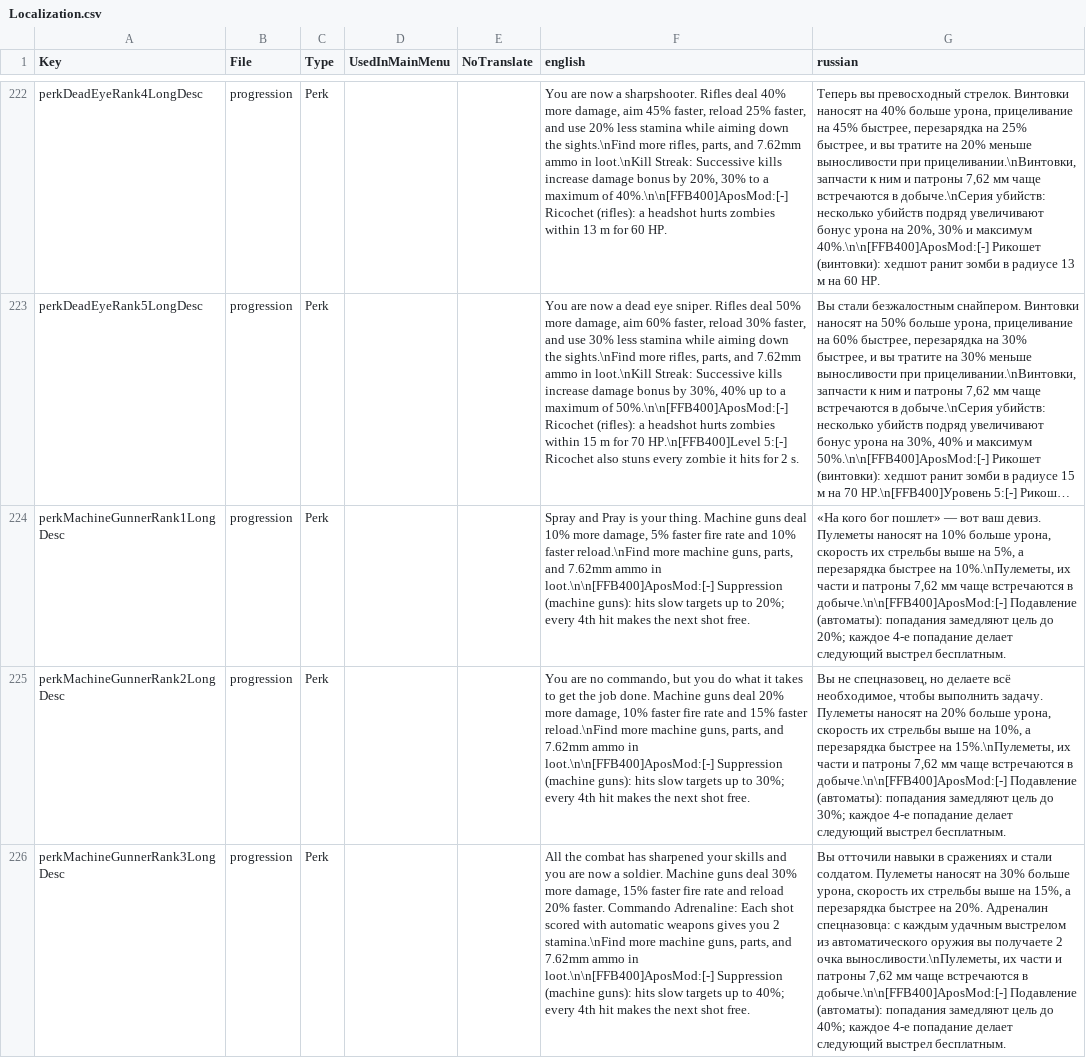
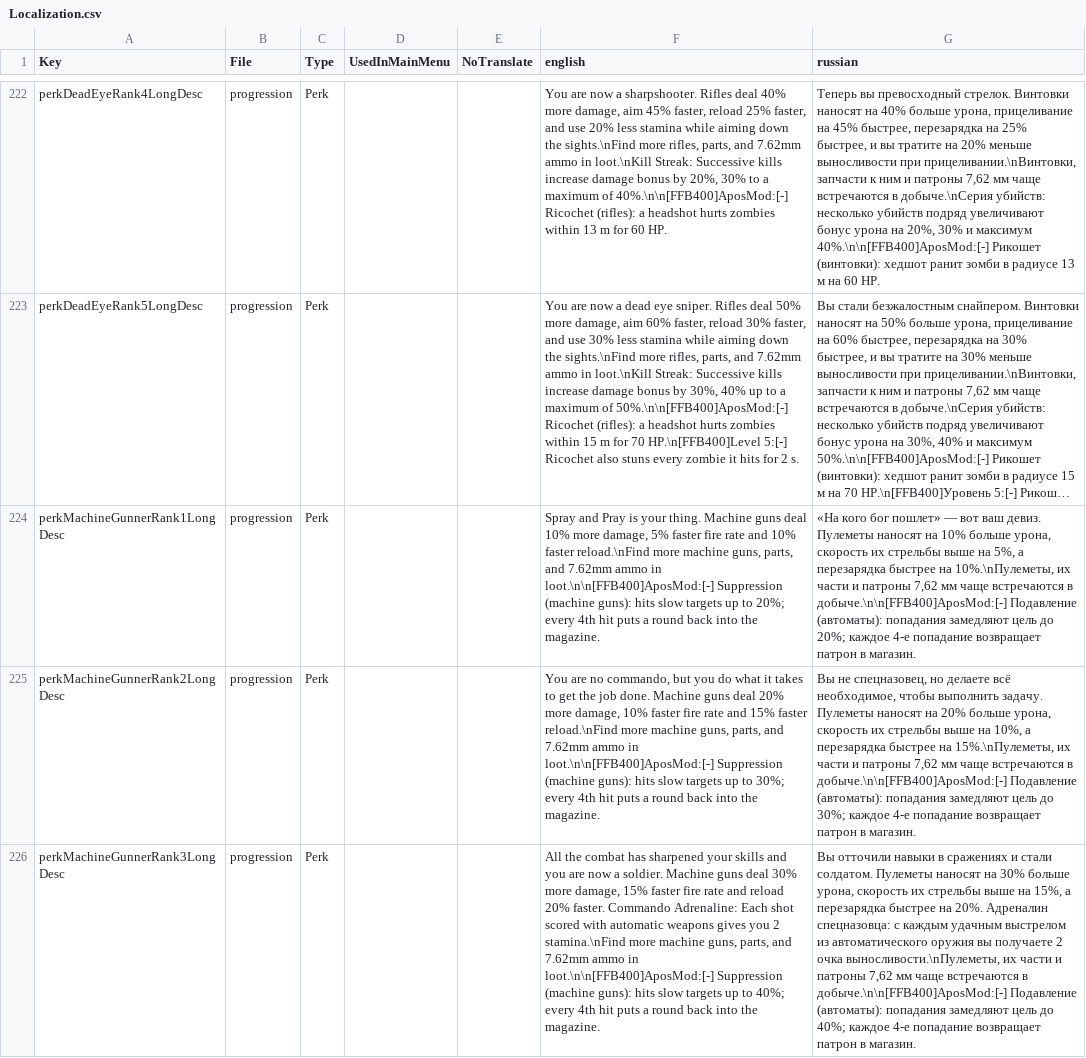
Before and after one commit to TheApos/AposMod, a CSV file: Config/Localization.csv, drawn as a sheet; only a part is shown, gaps mark what is left out; long unchanged cells end in …; the diff covers the shown part only; the diff names each change by its address in the sheet, - before the commit and + after, or states it on an @@ line.

```diff
--- a/Config/Localization.csv
+++ b/Config/Localization.csv
-F224 (english): …4th hit makes the next shot free.
+F224 (english): …4th hit puts a round back into the magazine.
-G224 (russian): …4-е попадание делает следующий выстрел бесплатным.
+G224 (russian): …4-е попадание возвращает патрон в магазин.
-F225 (english): …4th hit makes the next shot free.
+F225 (english): …4th hit puts a round back into the magazine.
-G225 (russian): …4-е попадание делает следующий выстрел бесплатным.
+G225 (russian): …4-е попадание возвращает патрон в магазин.
-F226 (english): …4th hit makes the next shot free.
+F226 (english): …4th hit puts a round back into the magazine.
-G226 (russian): …4-е попадание делает следующий выстрел бесплатным.
+G226 (russian): …4-е попадание возвращает патрон в магазин.
```
Also changed, not shown: 32 edited cells elsewhere in this file, 5 other files.
